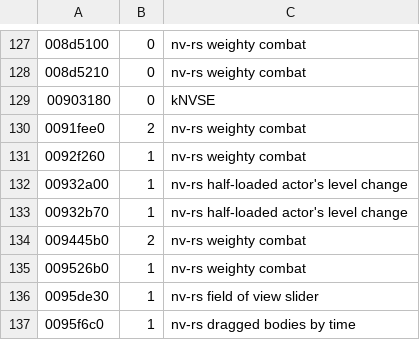
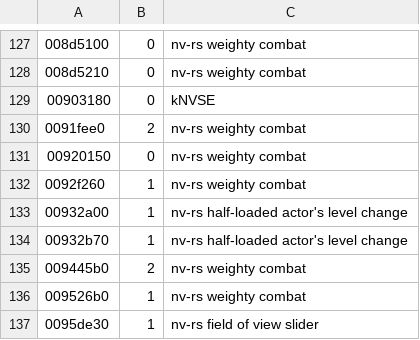
Before and after one commit to Lhomer/nv-rs, a TSV file: crates/engine-core/data/overridable.tsv, drawn as a sheet; only a part is shown, gaps mark what is left out; the shorter side is filled out with more unchanged rows.

```diff
--- a/crates/engine-core/data/overridable.tsv
+++ b/crates/engine-core/data/overridable.tsv
@@ -130,2 +130,3 @@
 0091fee0	2	nv-rs weighty combat
+00920150	0	nv-rs weighty combat
 0092f260	1	nv-rs weighty combat
```
Also changed, not shown: 5 other files.
